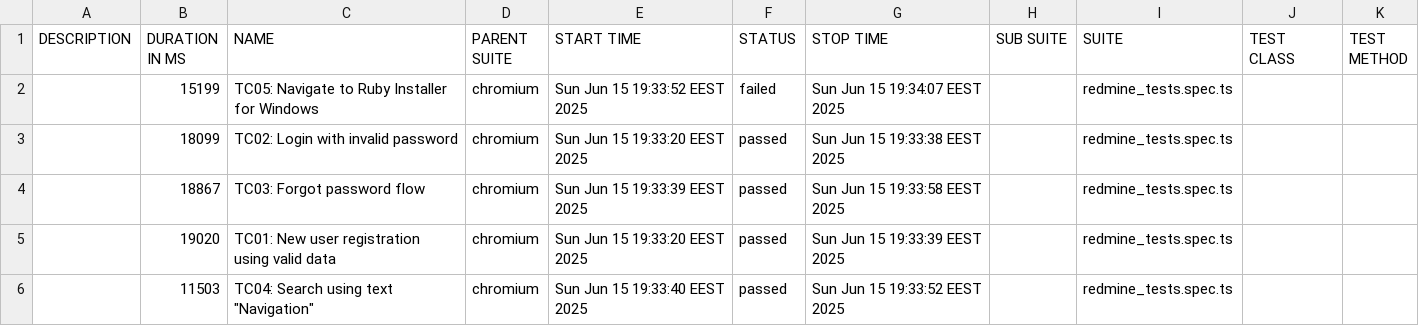
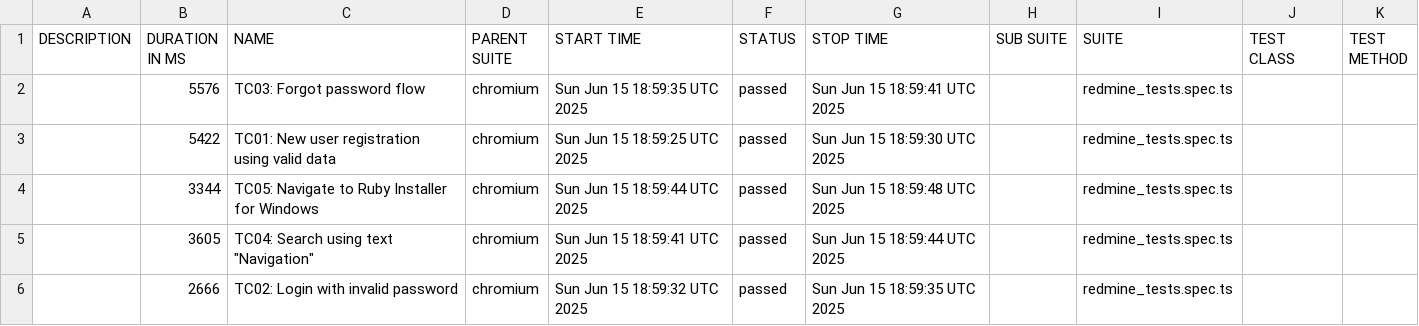
Before and after one commit to AQR88/Playwright-redmine-testing, a CSV file: data/suites.csv, drawn as a sheet.

```diff
--- a/data/suites.csv
+++ b/data/suites.csv
@@ -1,6 +1,6 @@
 "DESCRIPTION","DURATION IN MS","NAME","PARENT SUITE","START TIME","STATUS","STOP TIME","SUB SUITE","SUITE","TEST CLASS","TEST METHOD"
-"","15199","TC05: Navigate to Ruby Installer for Windows","chromium","Sun Jun 15 19:33:52 EEST 2025","failed","Sun Jun 15 19:34:07 EEST 2025","","redmine_tests.spec.ts","",""
-"","18099","TC02: Login with invalid password","chromium","Sun Jun 15 19:33:20 EEST 2025","passed","Sun Jun 15 19:33:38 EEST 2025","","redmine_tests.spec.ts","",""
-"","18867","TC03: Forgot password flow","chromium","Sun Jun 15 19:33:39 EEST 2025","passed","Sun Jun 15 19:33:58 EEST 2025","","redmine_tests.spec.ts","",""
-"","19020","TC01: New user registration using valid data","chromium","Sun Jun 15 19:33:20 EEST 2025","passed","Sun Jun 15 19:33:39 EEST 2025","","redmine_tests.spec.ts","",""
-"","11503","TC04: Search using text ""Navigation""","chromium","Sun Jun 15 19:33:40 EEST 2025","passed","Sun Jun 15 19:33:52 EEST 2025","","redmine_tests.spec.ts","",""
+"","5576","TC03: Forgot password flow","chromium","Sun Jun 15 18:59:35 UTC 2025","passed","Sun Jun 15 18:59:41 UTC 2025","","redmine_tests.spec.ts","",""
+"","5422","TC01: New user registration using valid data","chromium","Sun Jun 15 18:59:25 UTC 2025","passed","Sun Jun 15 18:59:30 UTC 2025","","redmine_tests.spec.ts","",""
+"","3344","TC05: Navigate to Ruby Installer for Windows","chromium","Sun Jun 15 18:59:44 UTC 2025","passed","Sun Jun 15 18:59:48 UTC 2025","","redmine_tests.spec.ts","",""
+"","3605","TC04: Search using text ""Navigation""","chromium","Sun Jun 15 18:59:41 UTC 2025","passed","Sun Jun 15 18:59:44 UTC 2025","","redmine_tests.spec.ts","",""
+"","2666","TC02: Login with invalid password","chromium","Sun Jun 15 18:59:32 UTC 2025","passed","Sun Jun 15 18:59:35 UTC 2025","","redmine_tests.spec.ts","",""
```
Also changed, not shown: 46 other files.
